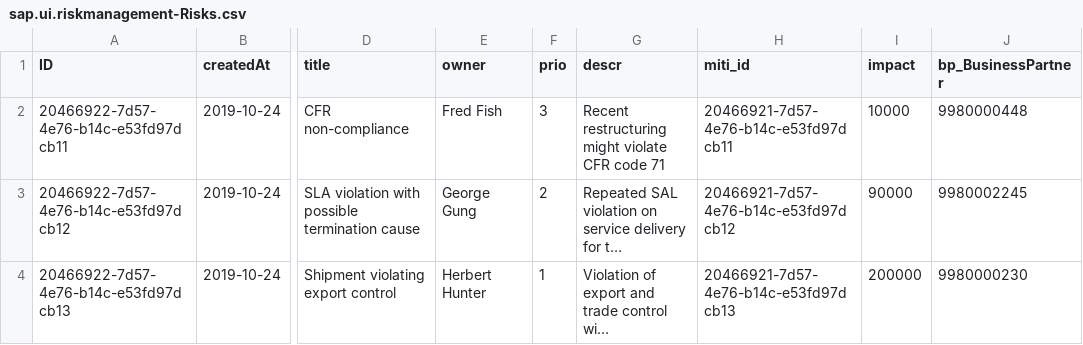
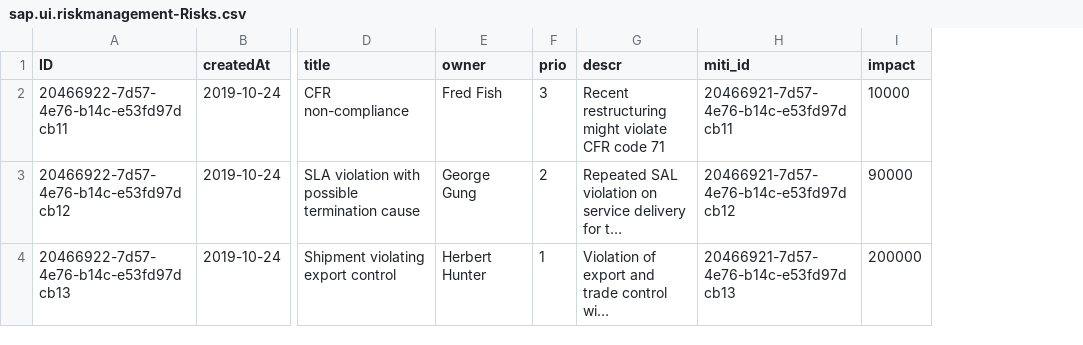
Before and after one commit to loganathanc1603/capmFullStackApp, a CSV file: db/data/sap.ui.riskmanagement-Risks.csv, drawn as a sheet; only a part is shown, gaps mark what is left out; long unchanged cells end in …; the diff names each change by its address in the sheet, - before the commit and + after, or states it on an @@ line.

Commit message:
Risk Fiori Elements changes

```diff
--- a/db/data/sap.ui.riskmanagement-Risks.csv
+++ b/db/data/sap.ui.riskmanagement-Risks.csv
-column J (bp_BusinessPartner), rows 2-4: 9980000448 | 9980002245 | 9980000230
```
Also changed, not shown: 12 other files.
